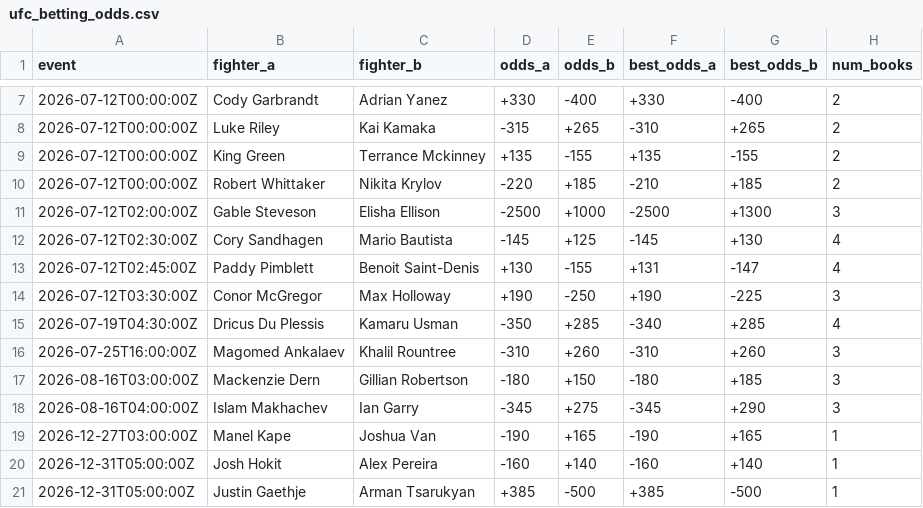
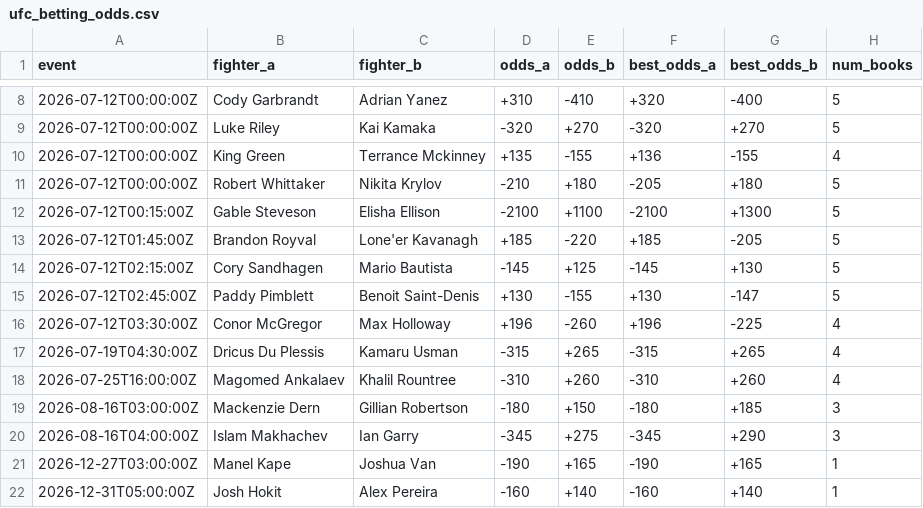
Before and after one commit to sockybobocky/ufc-data, a CSV file: ufc_betting_odds.csv, drawn as a sheet; only a part is shown, gaps mark what is left out; the shorter side is filled out with more unchanged rows; the diff covers the shown part only.

```diff
--- a/ufc_betting_odds.csv
+++ b/ufc_betting_odds.csv
@@ -7,11 +8,12 @@ event,fighter_a,fighter_b,odds_a,odds_b,best_odds_a,best_odds_b,num_books
-2026-07-12T00:00:00Z,Cody Garbrandt,Adrian Yanez,+330,-400,+330,-400,2
-2026-07-12T00:00:00Z,Luke Riley,Kai Kamaka,-315,+265,-310,+265,2
-2026-07-12T00:00:00Z,King Green,Terrance Mckinney,+135,-155,+135,-155,2
-2026-07-12T00:00:00Z,Robert Whittaker,Nikita Krylov,-220,+185,-210,+185,2
-2026-07-12T02:00:00Z,Gable Steveson,Elisha Ellison,-2500,+1000,-2500,+1300,3
-2026-07-12T02:30:00Z,Cory Sandhagen,Mario Bautista,-145,+125,-145,+130,4
-2026-07-12T02:45:00Z,Paddy Pimblett,Benoit Saint-Denis,+130,-155,+131,-147,4
-2026-07-12T03:30:00Z,Conor McGregor,Max Holloway,+190,-250,+190,-225,3
-2026-07-19T04:30:00Z,Dricus Du Plessis,Kamaru Usman,-350,+285,-340,+285,4
-2026-07-25T16:00:00Z,Magomed Ankalaev,Khalil Rountree,-310,+260,-310,+260,3
+2026-07-12T00:00:00Z,Cody Garbrandt,Adrian Yanez,+310,-410,+320,-400,5
+2026-07-12T00:00:00Z,Luke Riley,Kai Kamaka,-320,+270,-320,+270,5
+2026-07-12T00:00:00Z,King Green,Terrance Mckinney,+135,-155,+136,-155,4
+2026-07-12T00:00:00Z,Robert Whittaker,Nikita Krylov,-210,+180,-205,+180,5
+2026-07-12T00:15:00Z,Gable Steveson,Elisha Ellison,-2100,+1100,-2100,+1300,5
+2026-07-12T01:45:00Z,Brandon Royval,Lone'er Kavanagh,+185,-220,+185,-205,5
+2026-07-12T02:15:00Z,Cory Sandhagen,Mario Bautista,-145,+125,-145,+130,5
+2026-07-12T02:45:00Z,Paddy Pimblett,Benoit Saint-Denis,+130,-155,+130,-147,5
+2026-07-12T03:30:00Z,Conor McGregor,Max Holloway,+196,-260,+196,-225,4
+2026-07-19T04:30:00Z,Dricus Du Plessis,Kamaru Usman,-315,+265,-315,+265,4
+2026-07-25T16:00:00Z,Magomed Ankalaev,Khalil Rountree,-310,+260,-310,+260,4
 2026-08-16T03:00:00Z,Mackenzie Dern,Gillian Robertson,-180,+150,-180,+185,3
```
Also changed, not shown: 3 added rows, 2 removed rows and 15 edited cells elsewhere in this file, ufc_fighter_details.csv, ufc_fighter_tott.csv, 3 other files.
